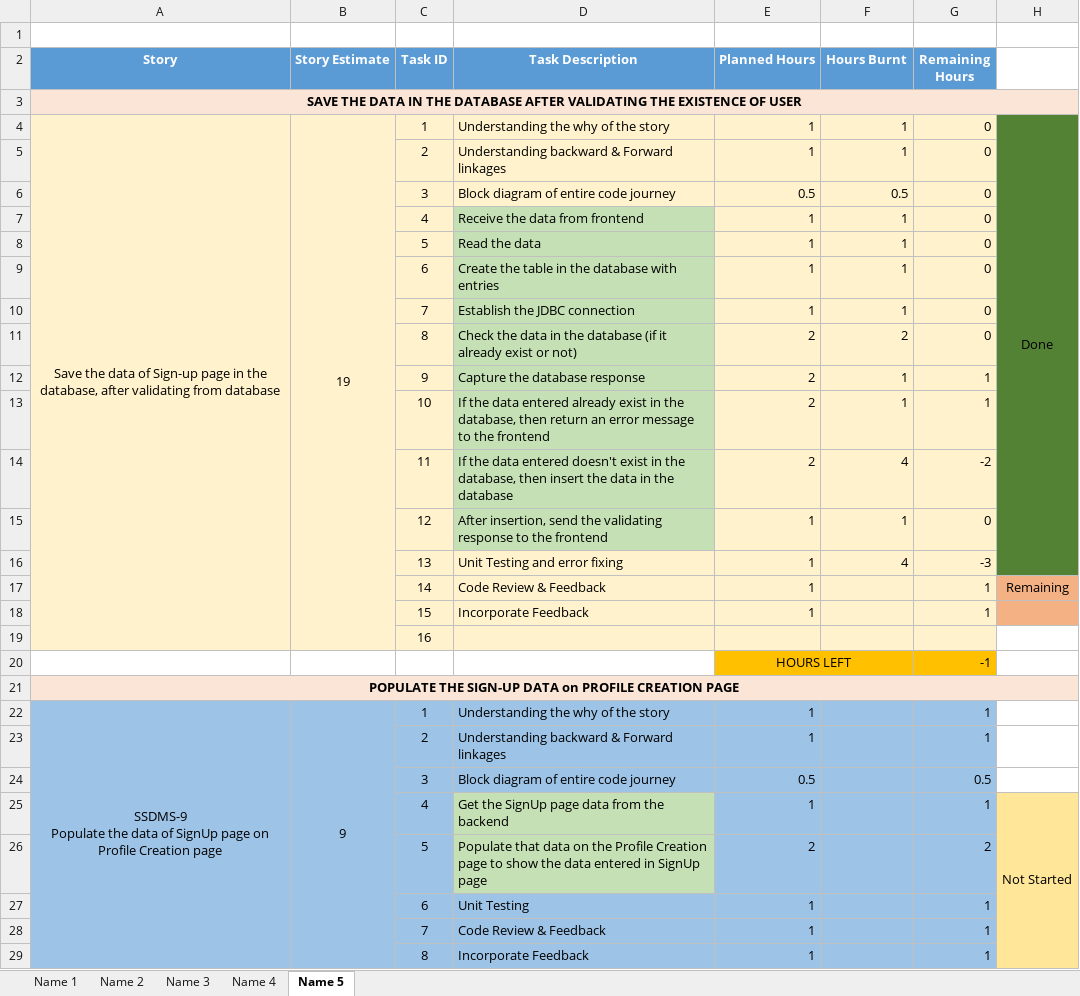
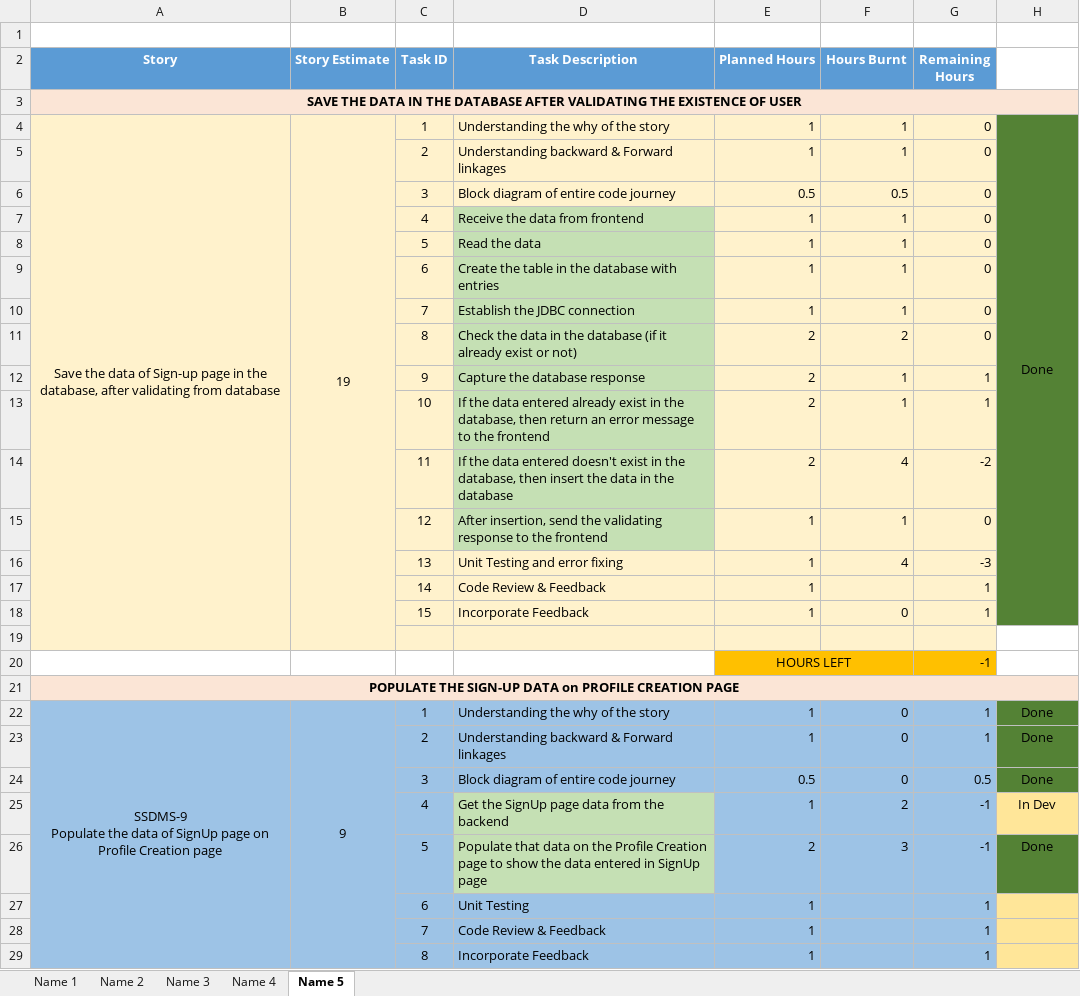
Before and after one commit to SmaltAndBeryl/Internship_2017, an Excel workbook: TeamDetails/TasksBreakDown/PriyankaChaudhary.xlsx, sheet Name 5, drawn as a sheet; only a part is shown; values as stored, in another font and other column widths than the file's, no borders; the diff covers the shown part only; the diff names each change by its address in the sheet, - before the commit and + after, or states it on an @@ line.

Commit message:
Author              : Priyanka Chaudhary Task                : Updating Sprint-2 sheet

```diff
--- a/TeamDetails/TasksBreakDown/PriyankaChaudhary.xlsx (sheet Name 5)
+++ b/TeamDetails/TasksBreakDown/PriyankaChaudhary.xlsx (sheet Name 5)
-H4:H16 merged
+H4:H18 merged
-H17: Remaining
+H17: (empty)
-H17:H18 fill: #F4B183
+H17:H18 fill: #548235
-F18 (Hours Burnt): (empty)
+F18 (Hours Burnt): 0
-C19 (Task ID): 16
+C19 (Task ID): (empty)
-F22:F24 (Hours Burnt): (empty)
+F22:F24 (Hours Burnt): 0
-H22:H24: (empty)
+H22:H24: Done
-H22:H24 fill: none
+H22:H24 fill: #548235
-F25 (Hours Burnt): (empty)
+F25 (Hours Burnt): 2
-G25 (Remaining Hours): 1
+G25 (Remaining Hours): -1
-H25: Not Started
+H25: In Dev
-H25:H30 merged
-F26 (Hours Burnt): (empty)
+F26 (Hours Burnt): 3
-G26 (Remaining Hours): 2
+G26 (Remaining Hours): -1
-H26: (empty)
+H26: Done
-H26 fill: #FFE699
+H26 fill: #548235
```
Also changed, not shown: 1 edited cell elsewhere in this sheet.
